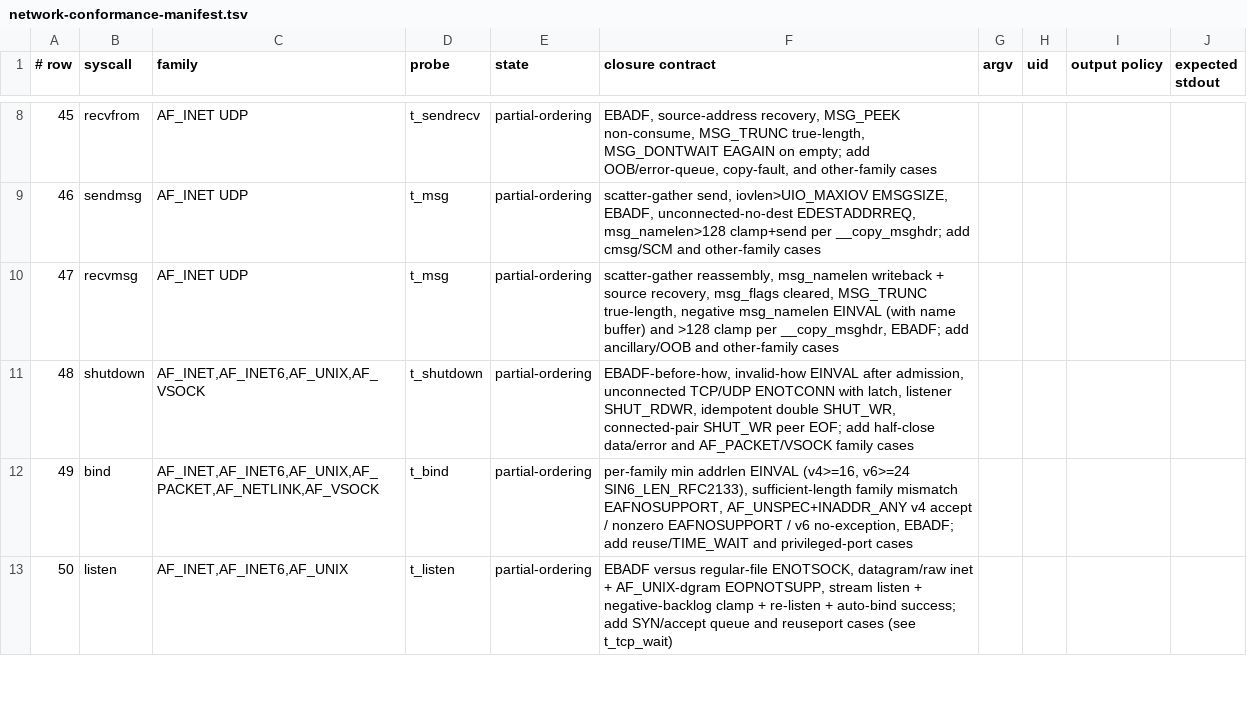
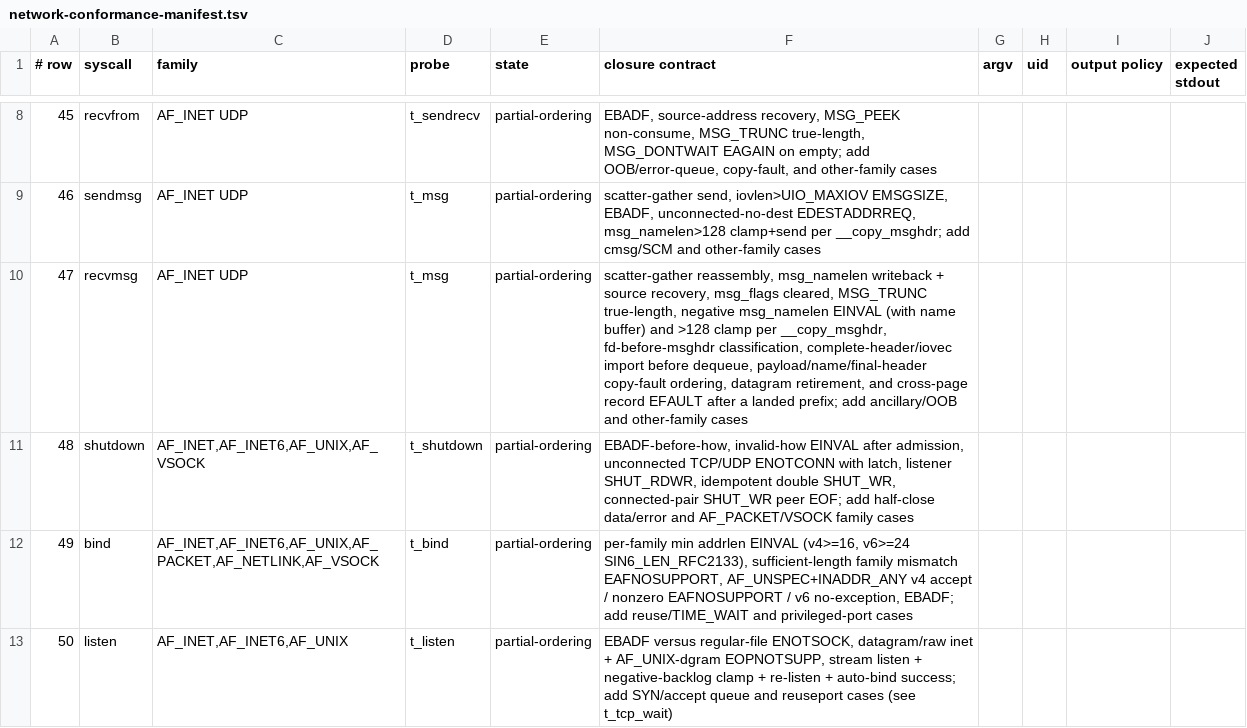
Before and after one commit to watkinslabs/oxide, a TSV file: tools/network-conformance-manifest.tsv, drawn as a sheet; only a part is shown, gaps mark what is left out.

Commit message:
fix: make recvmsg record copy faults atomic

```diff
--- a/tools/network-conformance-manifest.tsv
+++ b/tools/network-conformance-manifest.tsv
@@ -9,3 +9,3 @@
 46	sendmsg	AF_INET UDP	t_msg	partial-ordering	scatter-gather send, iovlen>UIO_MAXIOV EMSGSIZE, EBADF, unconnected-no-dest EDESTADDRREQ, msg_namelen>128 clamp+send per __copy_msghdr; add cmsg/SCM and other-family cases
-47	recvmsg	AF_INET UDP	t_msg	partial-ordering	scatter-gather reassembly, msg_namelen writeback + source recovery, msg_flags cleared, MSG_TRUNC true-length, negative msg_namelen EINVAL (with name buffer) and >128 clamp per __copy_msghdr, EBADF; add ancillary/OOB and other-family cases
+47	recvmsg	AF_INET UDP	t_msg	partial-ordering	scatter-gather reassembly, msg_namelen writeback + source recovery, msg_flags cleared, MSG_TRUNC true-length, negative msg_namelen EINVAL (with name buffer) and >128 clamp per __copy_msghdr, fd-before-msghdr classification, complete-header/iovec import before dequeue, payload/name/final-header copy-fault ordering, datagram retirement, and cross-page record EFAULT after a landed prefix; add ancillary/OOB and other-family cases
 48	shutdown	AF_INET,AF_INET6,AF_UNIX,AF_VSOCK	t_shutdown	partial-ordering	EBADF-before-how, invalid-how EINVAL after admission, unconnected TCP/UDP ENOTCONN with latch, listener SHUT_RDWR, idempotent double SHUT_WR, connected-pair SHUT_WR peer EOF; add half-close data/error and AF_PACKET/VSOCK family cases
```
Also changed, not shown: 5 other files.
